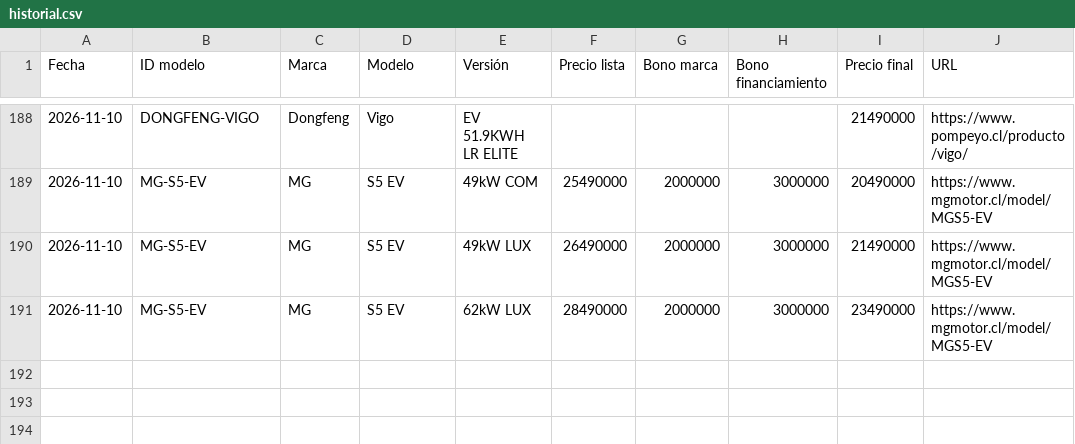
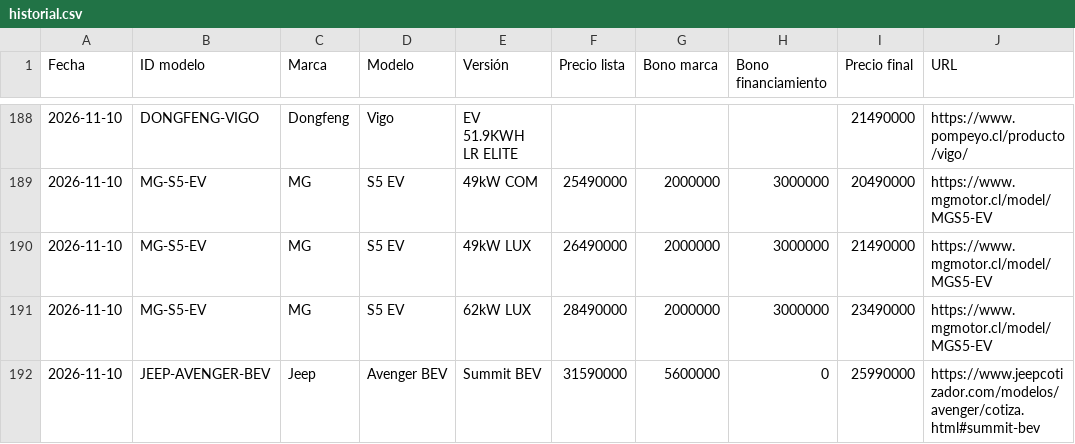
Before and after one commit to lucaskmcrf-source/precios-competencia, a CSV file: historial.csv, drawn as a sheet; only a part is shown, gaps mark what is left out; the diff names each change by its address in the sheet, - before the commit and + after, or states it on an @@ line.

```diff
--- a/historial.csv
+++ b/historial.csv
+row 192: 2026-11-10 | JEEP-AVENGER-BEV | Jeep | Avenger BEV | Summit BEV | 31590000 | 5600000 | 0 | 25990000 | https://www.jeepcotizador.com/modelos/avenger/cotiza.html#summit-bev
```
